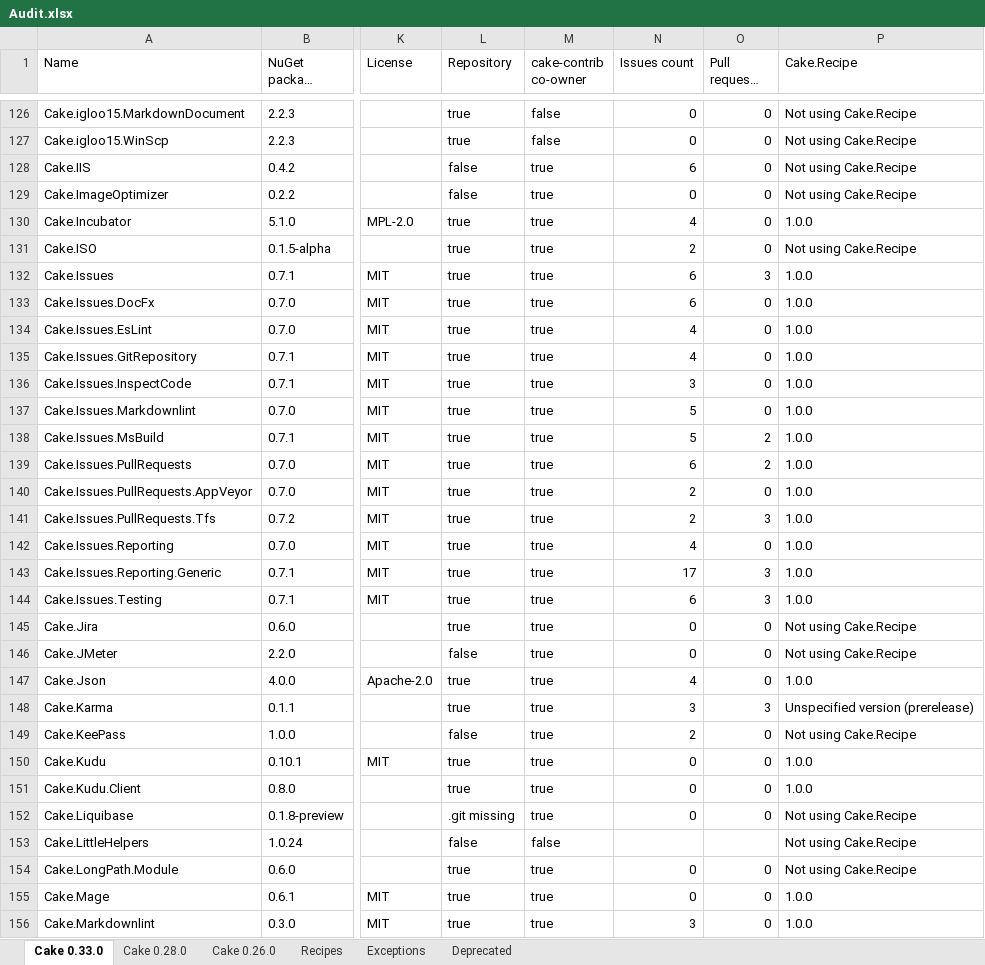
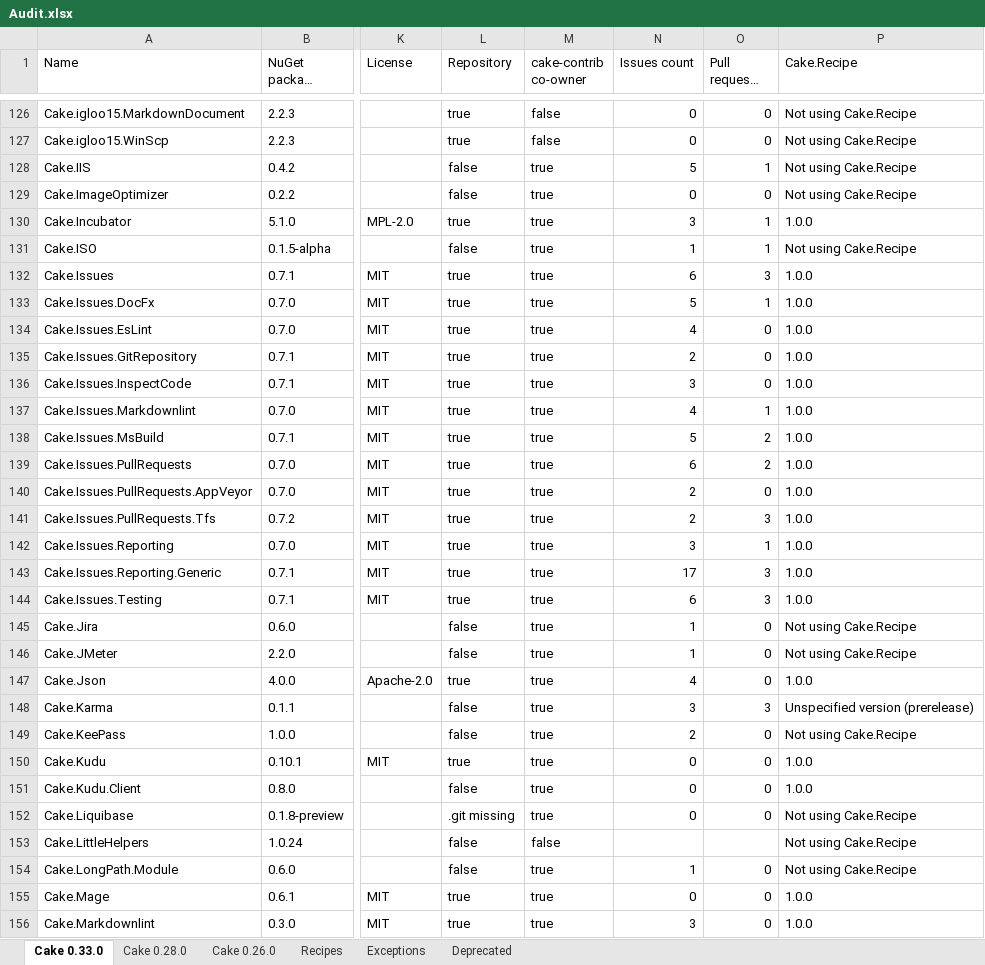
Before and after one commit to cake-contrib/Home, an Excel workbook: Audit.xlsx, sheet Cake 0.33.0, drawn as a sheet; only a part is shown, gaps mark what is left out; long unchanged cells end in …; values as stored, in another font and other column widths than the file's, no cell formats; the diff covers the shown part only; the diff names each change by its address in the sheet, - before the commit and + after, or states it on an @@ line.

```diff
--- a/Audit.xlsx (sheet Cake 0.33.0)
+++ b/Audit.xlsx (sheet Cake 0.33.0)
-N128 (Issues count): 6
+N128 (Issues count): 5
-O128 (Pull requests count): 0
+O128 (Pull requests count): 1
-N130 (Issues count): 4
+N130 (Issues count): 3
-O130:O131 (Pull requests count): 0
+O130:O131 (Pull requests count): 1
-L131 (Repository): true
+L131 (Repository): false
-N131 (Issues count): 2
+N131 (Issues count): 1
-N133 (Issues count): 6
+N133 (Issues count): 5
-O133 (Pull requests count): 0
+O133 (Pull requests count): 1
-N135 (Issues count): 4
+N135 (Issues count): 2
-N137 (Issues count): 5
+N137 (Issues count): 4
-O137 (Pull requests count): 0
+O137 (Pull requests count): 1
-N142 (Issues count): 4
+N142 (Issues count): 3
-O142 (Pull requests count): 0
+O142 (Pull requests count): 1
-L145 (Repository): true
+L145 (Repository): false
-N145:N146 (Issues count): 0
+N145:N146 (Issues count): 1
-L148 (Repository): true
+L148 (Repository): false
-L151 (Repository): true
+L151 (Repository): false
-L154 (Repository): true
+L154 (Repository): false
-N154 (Issues count): 0
+N154 (Issues count): 1
```
Also changed, not shown: 234 edited cells elsewhere in this sheet, sheet Cake 0.28.0, sheet Cake 0.26.0, sheet Recipes, cell formats, 7 other files.
